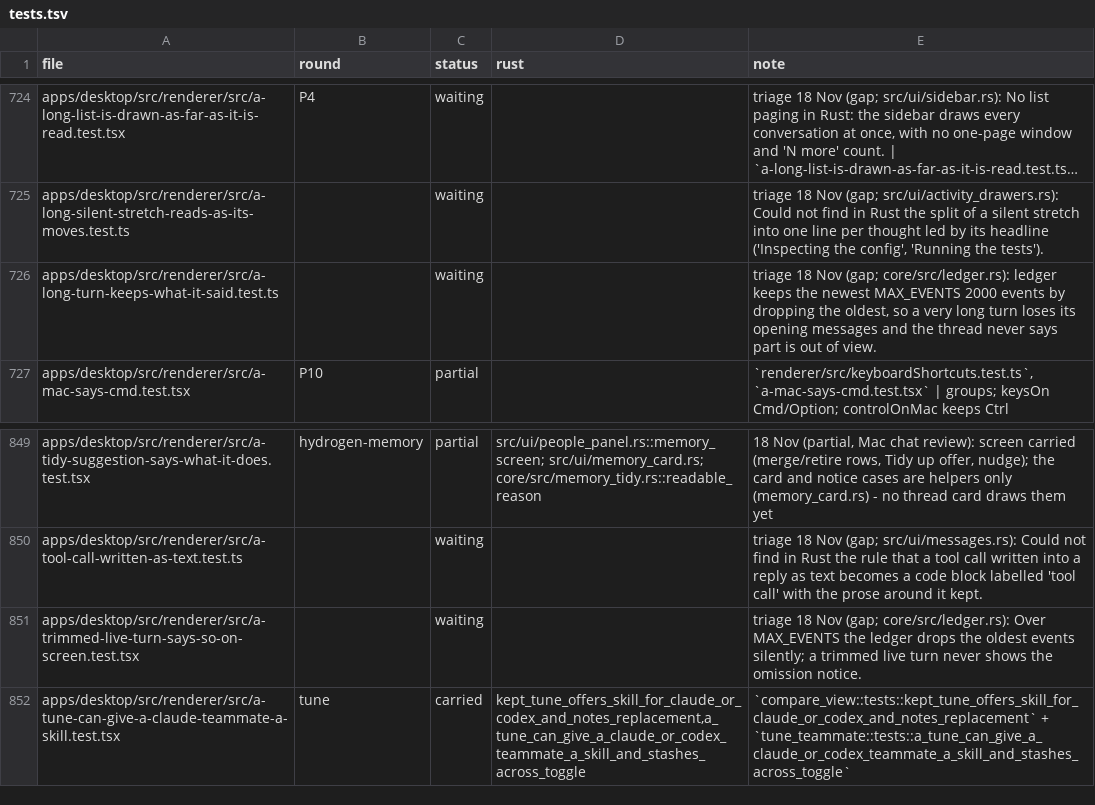
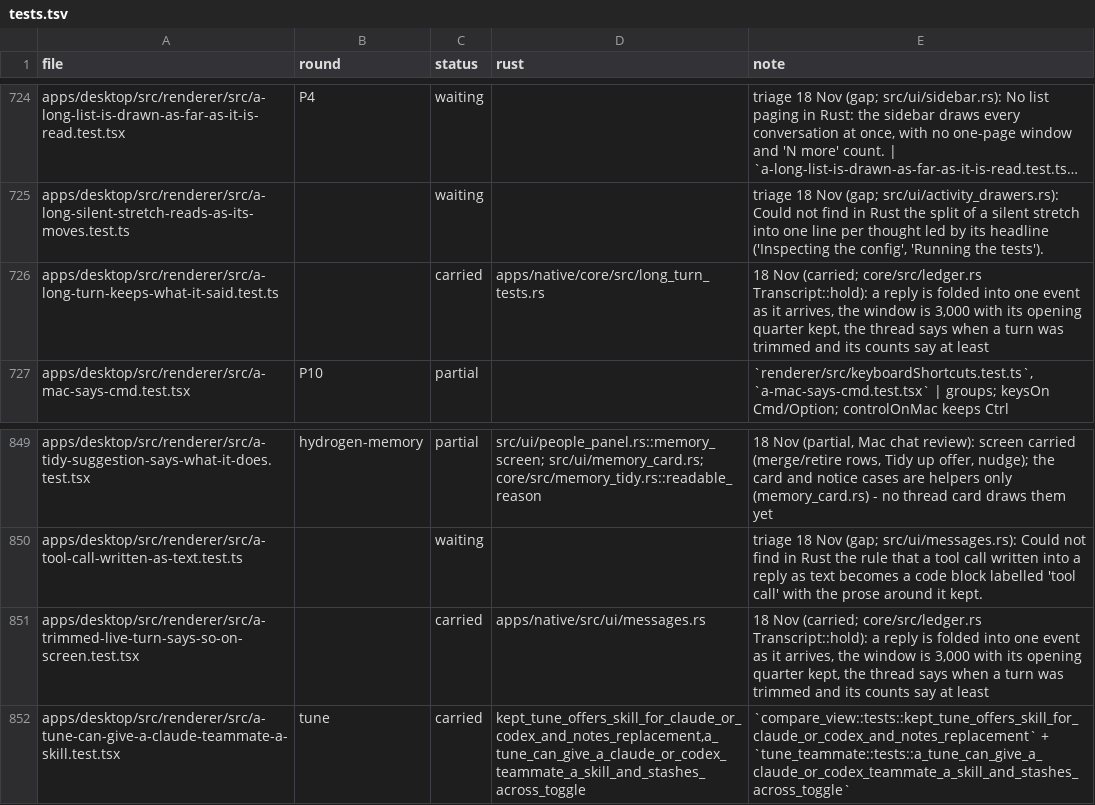
Before and after one commit to StopBanning/locust, a TSV file: apps/native/parity/tests.tsv, drawn as a sheet; only a part is shown, gaps mark what is left out; long unchanged cells end in …; the diff names each change by its address in the sheet, - before the commit and + after, or states it on an @@ line.

```diff
--- a/apps/native/parity/tests.tsv
+++ b/apps/native/parity/tests.tsv
-C726 (status): waiting
+C726 (status): carried
-D726 (rust): (empty)
+D726 (rust): apps/native/core/src/long_turn_tests.rs
-E726 (note): triage 18 Nov (gap; core/src/ledger.rs): ledger keeps the newest MAX_EVENTS 2000 events by dropping the oldest, so a very long turn loses its opening messages and the thread never says part is out of view.
+E726 (note): 18 Nov (carried; core/src/ledger.rs Transcript::hold): a reply is folded into one event as it arrives, the window is 3,000 with its opening quarter kept, the thread says when a turn was trimmed and its counts say at least
-C851 (status): waiting
+C851 (status): carried
-D851 (rust): (empty)
+D851 (rust): apps/native/src/ui/messages.rs
-E851 (note): triage 18 Nov (gap; core/src/ledger.rs): Over MAX_EVENTS the ledger drops the oldest events silently; a trimmed live turn never shows the omission notice.
+E851 (note): 18 Nov (carried; core/src/ledger.rs Transcript::hold): a reply is folded into one event as it arrives, the window is 3,000 with its opening quarter kept, the thread says when a turn was trimmed and its counts say at least
```
Also changed, not shown: 6 other files.
